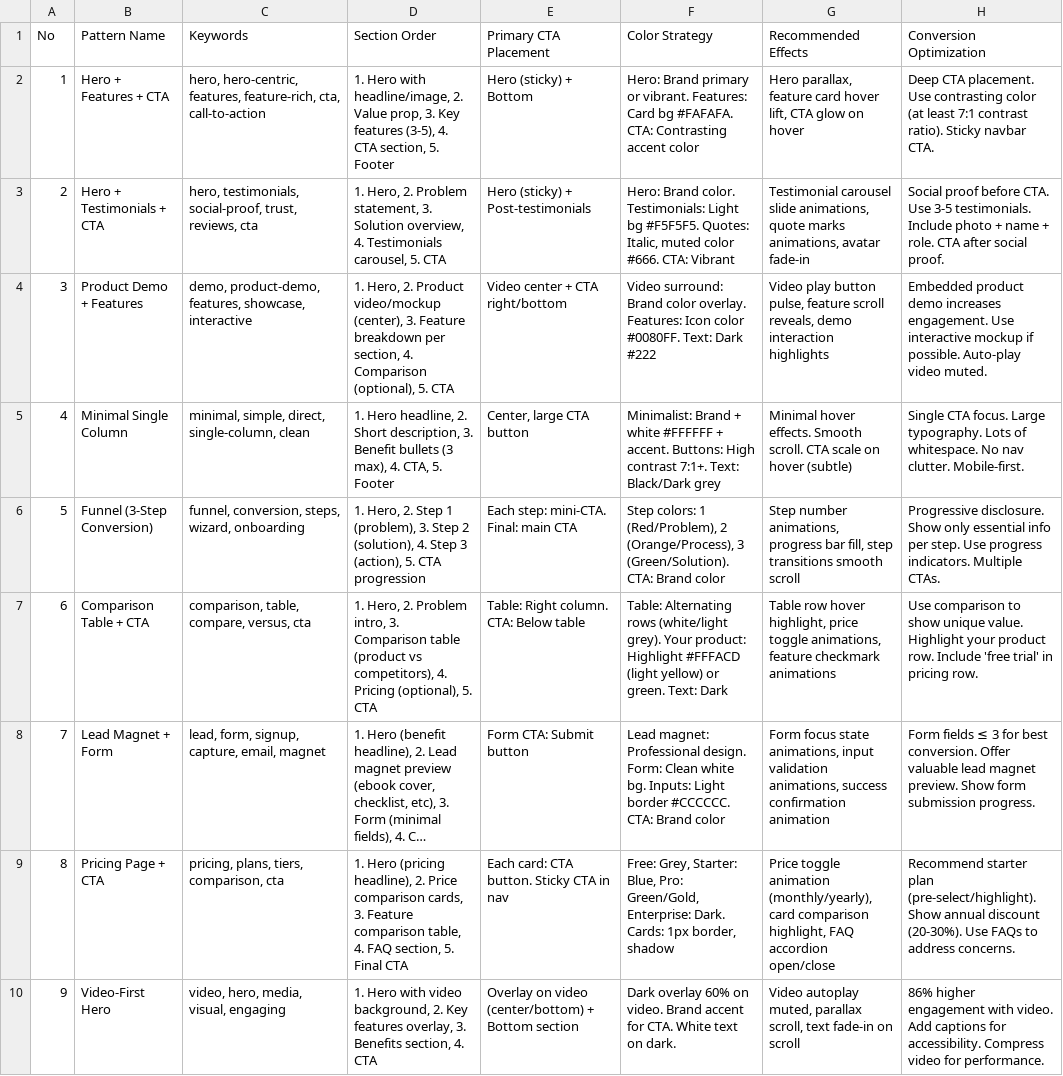
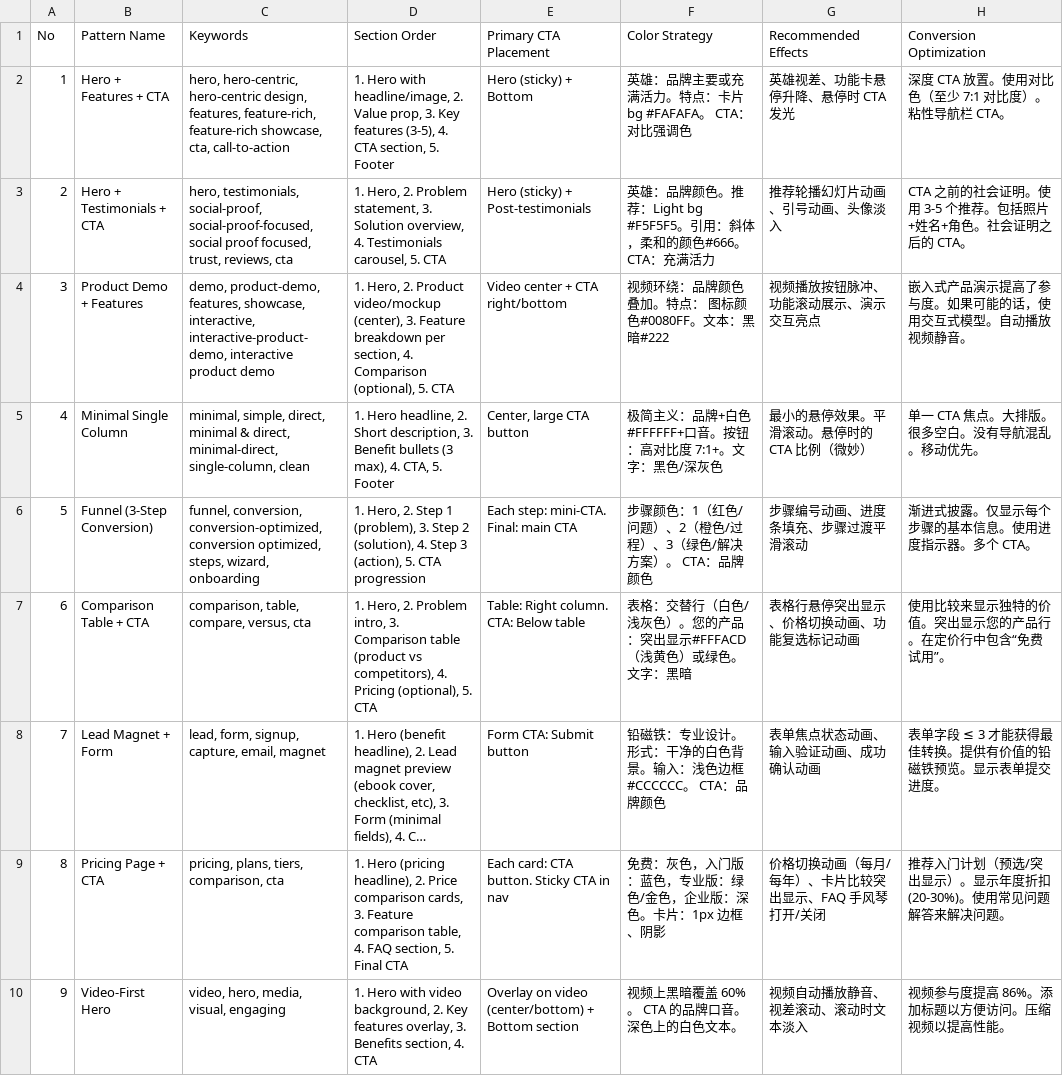
Before and after one commit to Aoyia/ui-ux-pro-max-skill-zh, a CSV file: cli/assets/data/landing.csv, drawn as a sheet; only a part is shown; long unchanged cells end in …; the diff covers the shown part only; the diff names each change by its address in the sheet, - before the commit and + after, or states it on an @@ line.

```diff
--- a/cli/assets/data/landing.csv
+++ b/cli/assets/data/landing.csv
-C2 (Keywords): hero, hero-centric, features, feature-rich, cta, call-to-action
+C2 (Keywords): hero, hero-centric, hero-centric design, features, feature-rich, feature-rich showcase, cta, call-to-action
-F2 (Color Strategy): Hero: Brand primary or vibrant. Features: Card bg #FAFAFA. CTA: Contrasting accent color
+F2 (Color Strategy): 英雄：品牌主要或充满活力。特点：卡片 bg #FAFAFA。 CTA：对比强调色
-G2 (Recommended Effects): Hero parallax, feature card hover lift, CTA glow on hover
+G2 (Recommended Effects): 英雄视差、功能卡悬停升降、悬停时 CTA 发光
-H2 (Conversion Optimization): Deep CTA placement. Use contrasting color (at least 7:1 contrast ratio). Sticky navbar CTA.
+H2 (Conversion Optimization): 深度 CTA 放置。使用对比色（至少 7:1 对比度）。粘性导航栏 CTA。
-C3 (Keywords): …testimonials, social-proof, trust, reviews,…
+C3 (Keywords): …testimonials, social-proof, social-proof-focused, social proof focused, trust, reviews,…
-F3 (Color Strategy): Hero: Brand color. Testimonials: Light bg #F5F5F5. Quotes: Italic, muted color #666. CTA: Vibrant
+F3 (Color Strategy): 英雄：品牌颜色。推荐：Light bg #F5F5F5。引用：斜体，柔和的颜色#666。 CTA：充满活力
-G3 (Recommended Effects): Testimonial carousel slide animations, quote marks animations, avatar fade-in
+G3 (Recommended Effects): 推荐轮播幻灯片动画、引号动画、头像淡入
-H3 (Conversion Optimization): Social proof before CTA. Use 3-5 testimonials. Include photo + name + role. CTA after social proof.
+H3 (Conversion Optimization): CTA 之前的社会证明。使用 3-5 个推荐。包括照片+姓名+角色。社会证明之后的 CTA。
-C4 (Keywords): …features, showcase, interactive
+C4 (Keywords): …features, showcase, interactive, interactive-product-demo, interactive product demo
-F4 (Color Strategy): Video surround: Brand color overlay. Features: Icon color #0080FF. Text: Dark #222
+F4 (Color Strategy): 视频环绕：品牌颜色叠加。特点： 图标颜色#0080FF。文本：黑暗#222
-G4 (Recommended Effects): Video play button pulse, feature scroll reveals, demo interaction highlights
+G4 (Recommended Effects): 视频播放按钮脉冲、功能滚动展示、演示交互亮点
-H4 (Conversion Optimization): Embedded product demo increases engagement. Use interactive mockup if possible. Auto-play video muted.
+H4 (Conversion Optimization): 嵌入式产品演示提高了参与度。如果可能的话，使用交互式模型。自动播放视频静音。
-C5 (Keywords): …simple, direct, single-column, clean
+C5 (Keywords): …simple, direct, minimal & direct, minimal-direct, single-column, clean
-F5 (Color Strategy): Minimalist: Brand + white #FFFFFF + accent. Buttons: High contrast 7:1+. Text: Black/Dark grey
+F5 (Color Strategy): 极简主义：品牌+白色#FFFFFF+口音。按钮：高对比度 7:1+。文字：黑色/深灰色
-G5 (Recommended Effects): Minimal hover effects. Smooth scroll. CTA scale on hover (subtle)
+G5 (Recommended Effects): 最小的悬停效果。平滑滚动。悬停时的 CTA 比例（微妙）
-H5 (Conversion Optimization): Single CTA focus. Large typography. Lots of whitespace. No nav clutter. Mobile-first.
+H5 (Conversion Optimization): 单一 CTA 焦点。大排版。很多空白。没有导航混乱。移动优先。
-C6 (Keywords): funnel, conversion, steps, wizard,…
+C6 (Keywords): funnel, conversion, conversion-optimized, conversion optimized, steps, wizard,…
-F6 (Color Strategy): Step colors: 1 (Red/Problem), 2 (Orange/Process), 3 (Green/Solution). CTA: Brand color
+F6 (Color Strategy): 步骤颜色：1（红色/问题）、2（橙色/过程）、3（绿色/解决方案）。 CTA：品牌颜色
-G6 (Recommended Effects): Step number animations, progress bar fill, step transitions smooth scroll
+G6 (Recommended Effects): 步骤编号动画、进度条填充、步骤过渡平滑滚动
-H6 (Conversion Optimization): Progressive disclosure. Show only essential info per step. Use progress indicators. Multiple CTAs.
+H6 (Conversion Optimization): 渐进式披露。仅显示每个步骤的基本信息。使用进度指示器。多个 CTA。
-F7 (Color Strategy): Table: Alternating rows (white/light grey). Your product: Highlight #FFFACD (light yellow) or green. Text: Dark
+F7 (Color Strategy): 表格：交替行（白色/浅灰色）。您的产品：突出显示#FFFACD（浅黄色）或绿色。文字：黑暗
-G7 (Recommended Effects): Table row hover highlight, price toggle animations, feature checkmark animations
+G7 (Recommended Effects): 表格行悬停突出显示、价格切换动画、功能复选标记动画
-H7 (Conversion Optimization): Use comparison to show unique value. Highlight your product row. Include 'free trial' in pricing row.
+H7 (Conversion Optimization): 使用比较来显示独特的价值。突出显示您的产品行。在定价行中包含“免费试用”。
-F8 (Color Strategy): Lead magnet: Professional design. Form: Clean white bg. Inputs: Light border #CCCCCC. CTA: Brand color
+F8 (Color Strategy): 铅磁铁：专业设计。形式：干净的白色背景。输入：浅色边框#CCCCCC。 CTA：品牌颜色
-G8 (Recommended Effects): Form focus state animations, input validation animations, success confirmation animation
+G8 (Recommended Effects): 表单焦点状态动画、输入验证动画、成功确认动画
-H8 (Conversion Optimization): Form fields ≤ 3 for best conversion. Offer valuable lead magnet preview. Show form submission progress.
+H8 (Conversion Optimization): 表单字段 ≤ 3 才能获得最佳转换。提供有价值的铅磁铁预览。显示表单提交进度。
-F9 (Color Strategy): Free: Grey, Starter: Blue, Pro: Green/Gold, Enterprise: Dark. Cards: 1px border, shadow
+F9 (Color Strategy): 免费：灰色，入门版：蓝色，专业版：绿色/金色，企业版：深色。卡片：1px 边框、阴影
-G9 (Recommended Effects): Price toggle animation (monthly/yearly), card comparison highlight, FAQ accordion open/close
+G9 (Recommended Effects): 价格切换动画（每月/每年）、卡片比较突出显示、FAQ 手风琴打开/关闭
-H9 (Conversion Optimization): Recommend starter plan (pre-select/highlight). Show annual discount (20-30%). Use FAQs to address concerns.
+H9 (Conversion Optimization): 推荐入门计划（预选/突出显示）。显示年度折扣 (20-30%)。使用常见问题解答来解决问题。
-F10 (Color Strategy): Dark overlay 60% on video. Brand accent for CTA. White text on dark.
+F10 (Color Strategy): 视频上黑暗覆盖 60%。 CTA 的品牌口音。深色上的白色文本。
-G10 (Recommended Effects): Video autoplay muted, parallax scroll, text fade-in on scroll
+G10 (Recommended Effects): 视频自动播放静音、视差滚动、滚动时文本淡入
-H10 (Conversion Optimization): 86% higher engagement with video. Add captions for accessibility. Compress video for performance.
+H10 (Conversion Optimization): 视频参与度提高 86%。添加标题以方便访问。压缩视频以提高性能。
```
Also changed, not shown: 7 added rows and 62 edited cells elsewhere in this file, cli/assets/data/app-interface.csv, cli/assets/data/colors.csv, 46 other files.
